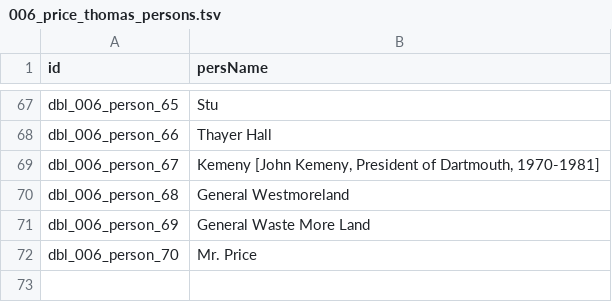
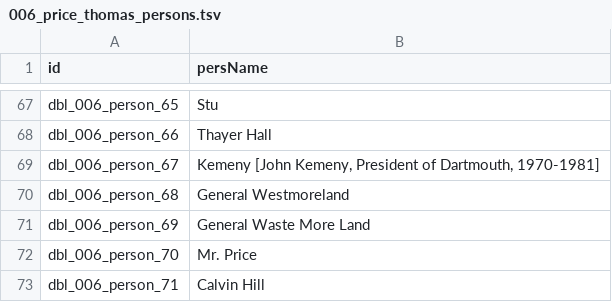
Before and after one commit to Dartmouth-Digital-History-Initiative/DBL-Encoding, a TSV file: tsv/006_price_thomas_persons.tsv, drawn as a sheet; only a part is shown, gaps mark what is left out; the diff names each change by its address in the sheet, - before the commit and + after, or states it on an @@ line.

Commit message:
Update 006_price_thomas_persons.tsv

```diff
--- a/tsv/006_price_thomas_persons.tsv
+++ b/tsv/006_price_thomas_persons.tsv
+row 73: dbl_006_person_71 | Calvin Hill
```
